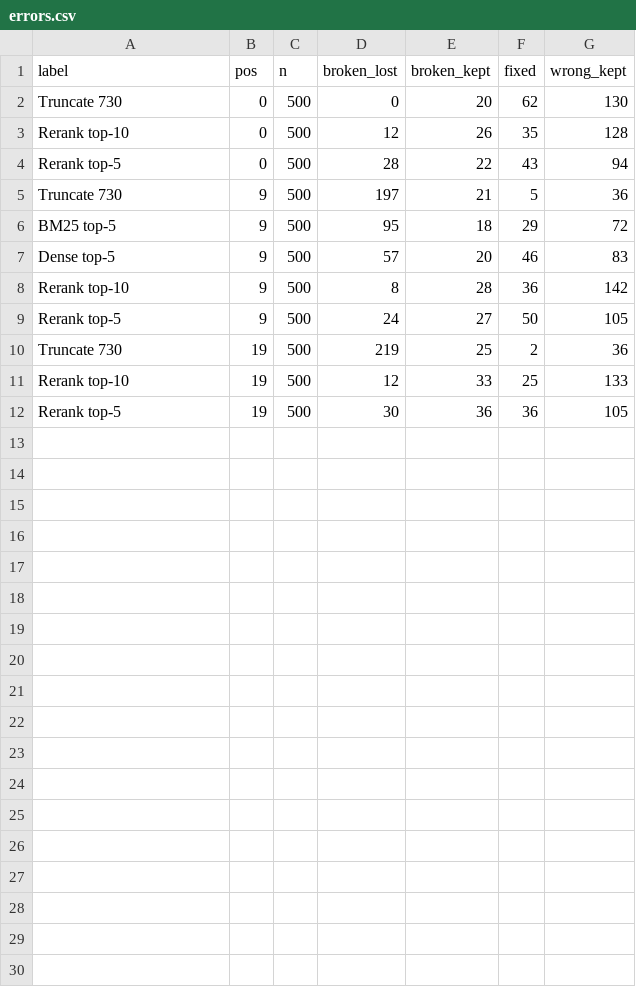
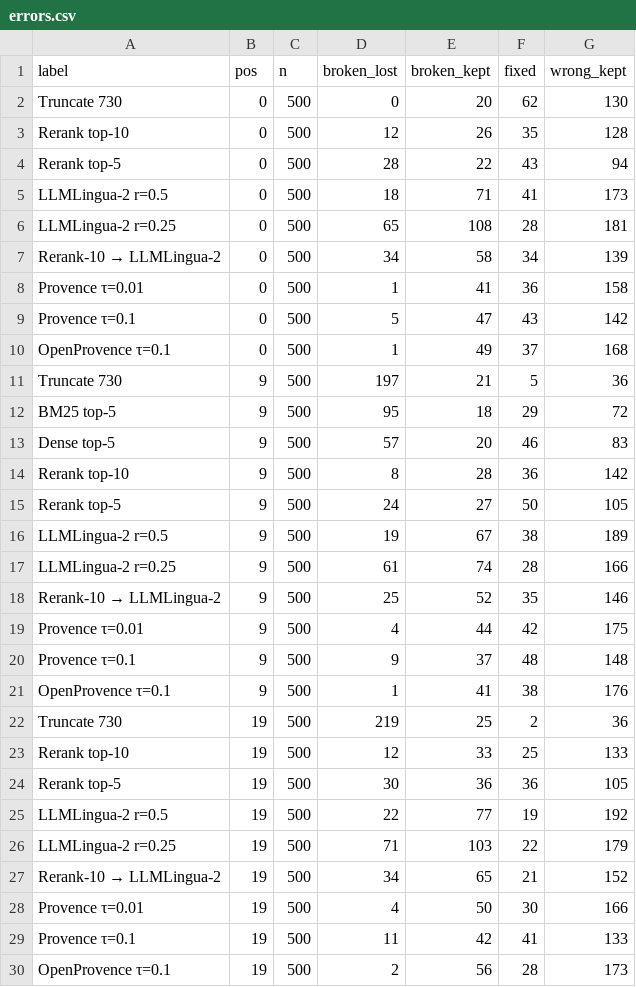
Before and after one commit to hotamago/nlp-efficient-rag, a CSV file: results/compression/errors.csv, drawn as a sheet; the diff names each change by its address in the sheet, - before the commit and + after, or states it on an @@ line.

```diff
--- a/results/compression/errors.csv
+++ b/results/compression/errors.csv
+row 5: LLMLingua-2 r=0.5 | 0 | 500 | 18 | 71 | 41 | 173
+row 6: LLMLingua-2 r=0.25 | 0 | 500 | 65 | 108 | 28 | 181
+row 7: Rerank-10 → LLMLingua-2 | 0 | 500 | 34 | 58 | 34 | 139
+row 8: Provence τ=0.01 | 0 | 500 | 1 | 41 | 36 | 158
+row 9: Provence τ=0.1 | 0 | 500 | 5 | 47 | 43 | 142
+row 10: OpenProvence τ=0.1 | 0 | 500 | 1 | 49 | 37 | 168
+row 16: LLMLingua-2 r=0.5 | 9 | 500 | 19 | 67 | 38 | 189
+row 17: LLMLingua-2 r=0.25 | 9 | 500 | 61 | 74 | 28 | 166
+row 18: Rerank-10 → LLMLingua-2 | 9 | 500 | 25 | 52 | 35 | 146
+row 19: Provence τ=0.01 | 9 | 500 | 4 | 44 | 42 | 175
+row 20: Provence τ=0.1 | 9 | 500 | 9 | 37 | 48 | 148
+row 21: OpenProvence τ=0.1 | 9 | 500 | 1 | 41 | 38 | 176
+row 25: LLMLingua-2 r=0.5 | 19 | 500 | 22 | 77 | 19 | 192
+row 26: LLMLingua-2 r=0.25 | 19 | 500 | 71 | 103 | 22 | 179
+row 27: Rerank-10 → LLMLingua-2 | 19 | 500 | 34 | 65 | 21 | 152
+row 28: Provence τ=0.01 | 19 | 500 | 4 | 50 | 30 | 166
+row 29: Provence τ=0.1 | 19 | 500 | 11 | 42 | 41 | 133
+row 30: OpenProvence τ=0.1 | 19 | 500 | 2 | 56 | 28 | 173
```
Also changed, not shown: results/compression/main_table.csv, results/compression/summary.csv, 31 other files.
